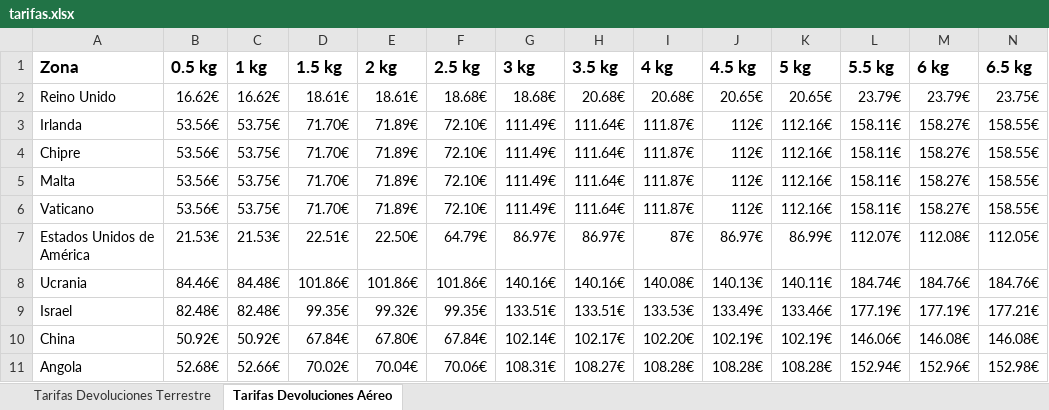
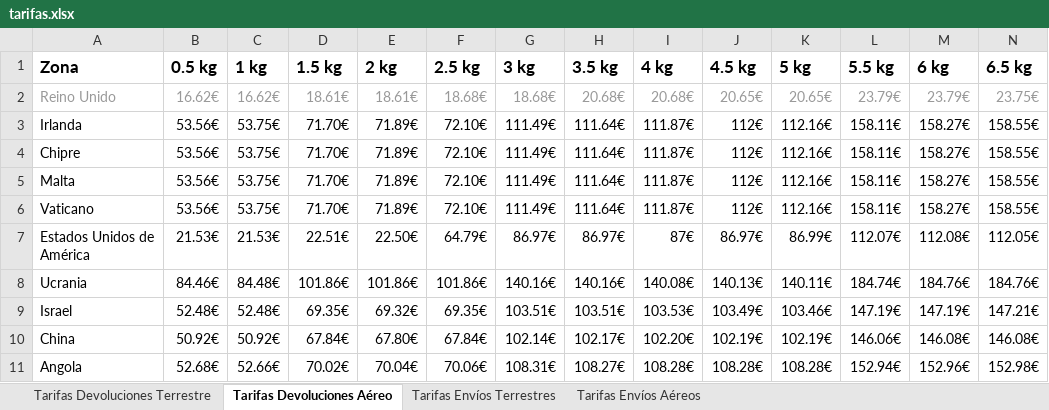
Before and after one commit to gericke98/shameless-returns-web, an Excel workbook: scripts/tariff/tarifas.xlsx, sheet Tarifas Devoluciones Aéreo, drawn as a sheet; only a part is shown; values as stored, in another font and other column widths than the file's, no borders; charts and pictures not drawn; removed rows and columns are numbered as before the commit, all else as after; rows hold the shown columns only; the diff covers the shown part only; the diff names each change by its address in the sheet, - before the commit and + after, or states it on an @@ line.

Commit message:
chore: reprice Israel returns after the carrier's 30 EUR discount
The carrier republished the tariff on 2026-07-29 with Israel down a flat
EUR 30 at every one of its 49 air bands — 82.48 -> 52.48 at a kilo, 206.04
-> 176.04 at ten. Nothing else moved: the ground tab is byte-identical and
the other 162 air zones are unchanged.

Israel was the single worst destination in the book, so this also drops the
'*' fallback, which seed-shipping-fees-by-country derives as the most
expensive fee at each band. Cyprus now sets that ceiling: 83 -> 54 EUR at a
kilo. Every unlisted destination — Andorra is the only realistic one —
reprices with it, which is why the diff is five lines but the seed writes
more.

The workbook grew two outbound tabs (Tarifas Envios Terrestres/Aereos)
since the last refresh. They are appended after the two returns tabs, so
emit_bands.py's positional read of sheet1/sheet2 still lands on the right
ones — checked before regenerating rather than assumed. Those tabs are not
an input here; outbound stays on Shopify's delivery rates.

Seeded to production: 235 rows across 47 zones.

```diff
--- a/scripts/tariff/tarifas.xlsx (sheet Tarifas Devoluciones Aéreo)
+++ b/scripts/tariff/tarifas.xlsx (sheet Tarifas Devoluciones Aéreo)
+sheet tab: Tarifas Envíos Terrestres
+sheet tab: Tarifas Envíos Aéreos
-A2:N2 text colour: black
+A2:N2 text colour: #999999
-row 9: Israel | 82.48€ | 82.48€ | 99.35€ | 99.32€ | 99.35€ | 133.51€ | 133.51€ | 133.53€ | 133.49€ | 133.46€ | 177.19€ | 177.19€ | 177.21€
+row 9: Israel | 52.48€ | 52.48€ | 69.35€ | 69.32€ | 69.35€ | 103.51€ | 103.51€ | 103.53€ | 103.49€ | 103.46€ | 147.19€ | 147.19€ | 147.21€
```
Also changed, not shown: cell formats elsewhere in this sheet, charts or pictures, 1 other file.
